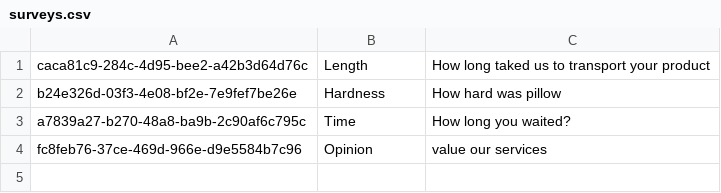
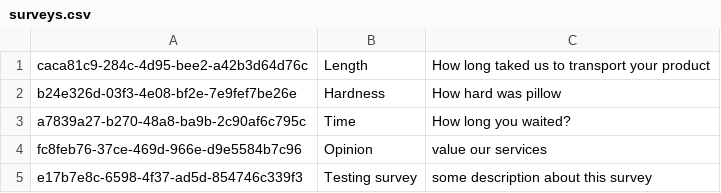
Before and after one commit to Byczax/JP_Lab04, a CSV file: surveys.csv, drawn as a sheet; the diff names each change by its address in the sheet, - before the commit and + after, or states it on an @@ line.

```diff
--- a/surveys.csv
+++ b/surveys.csv
+row 5: e17b7e8c-6598-4f37-ad5d-854746c339f3 | Testing survey | some description about this survey
```
Also changed, not shown: connections.csv, fields.csv, 12 other files.
